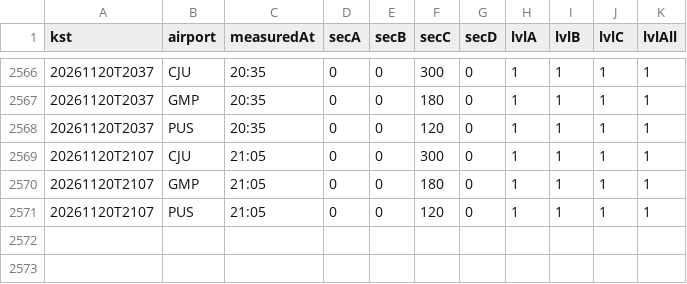
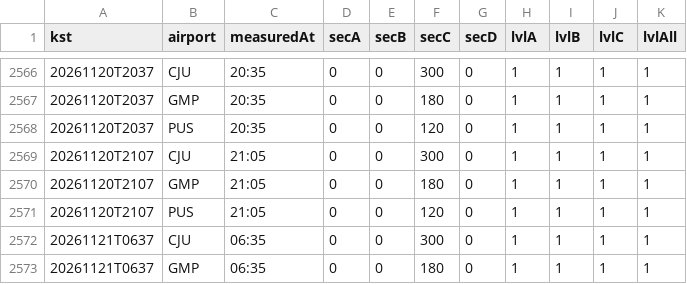
Before and after one commit to qhshdlwl/airport-eta-data, a CSV file: history/process-202611.csv, drawn as a sheet; only a part is shown, gaps mark what is left out; the diff names each change by its address in the sheet, - before the commit and + after, or states it on an @@ line.

```diff
--- a/history/process-202611.csv
+++ b/history/process-202611.csv
+row 2572: 20261121T0637 | CJU | 06:35 | 0 | 0 | 300 | 0 | 1 | 1 | 1 | 1
+row 2573: 20261121T0637 | GMP | 06:35 | 0 | 0 | 180 | 0 | 1 | 1 | 1 | 1
```
Also changed, not shown: 2 other files.
